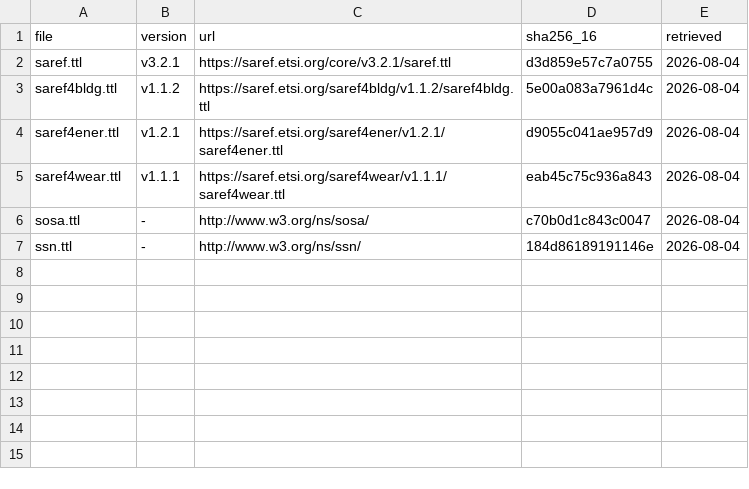
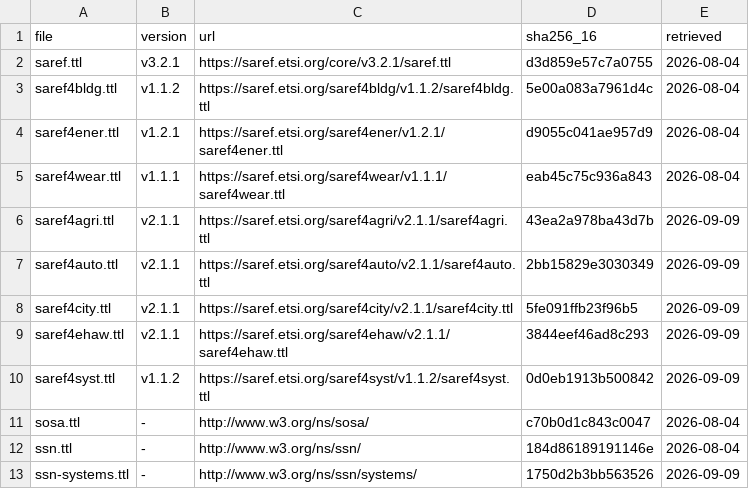
Before and after one commit to constrictingsnake/Home-IoT-Security, a TSV file: ontology/external_sources.tsv, drawn as a sheet; the diff names each change by its address in the sheet, - before the commit and + after, or states it on an @@ line.

Commit message:
Close the vocabulary-version gap and confirm the 7 unverified citations
Alignment provenance: external_sources.tsv now carries one row per source
document (12), adding the four SAREF extensions searched but previously
undocumented, SAREF4SYST, and the SSN systems module — a separate namespace
document, so the correct IRI is ssn/systems/SystemCapability, never
ssn:SystemCapability. All 435 manifest IRIs re-resolved against their pinned
document; the six hashes recorded 2026-08-04 still reproduce.

Keep three counts distinct, since they are easy to conflate: 8 vocabularies
searched (what a `coarse` label claims and what the paper reports), 12 source
documents / 435 IRIs manifested, 8 vocabularies actually used. S4AUTO and
S4CITY were searched and yielded nothing in scope — a result, not an omission.

study_sources.tsv: the 7 entries carrying a title from the category dossier but
no bibliographic detail now have authors, venue and year, and flip to
verified=yes.

Also: the paper's scope-formalization subsection, a methodology outline, the
submission-fixes plan, and a paper-section skill.

ontology_build.py --check green: SHACL clean, CSVs byte-identical, 31/31
rulings, all IRIs and studies verified.

```diff
--- a/ontology/external_sources.tsv
+++ b/ontology/external_sources.tsv
+row 6: saref4agri.ttl | v2.1.1 | https://saref.etsi.org/saref4agri/v2.1.1/saref4agri.ttl | 43ea2a978ba43d7b | 2026-09-09
+row 7: saref4auto.ttl | v2.1.1 | https://saref.etsi.org/saref4auto/v2.1.1/saref4auto.ttl | 2bb15829e3030349 | 2026-09-09
+row 8: saref4city.ttl | v2.1.1 | https://saref.etsi.org/saref4city/v2.1.1/saref4city.ttl | 5fe091ffb23f96b5 | 2026-09-09
+row 9: saref4ehaw.ttl | v2.1.1 | https://saref.etsi.org/saref4ehaw/v2.1.1/saref4ehaw.ttl | 3844eef46ad8c293 | 2026-09-09
+row 10: saref4syst.ttl | v1.1.2 | https://saref.etsi.org/saref4syst/v1.1.2/saref4syst.ttl | 0d0eb1913b500842 | 2026-09-09
+row 13: ssn-systems.ttl | - | http://www.w3.org/ns/ssn/systems/ | 1750d2b3bb563526 | 2026-09-09
```
Also changed, not shown: ontology/study_sources.tsv, 8 other files.
